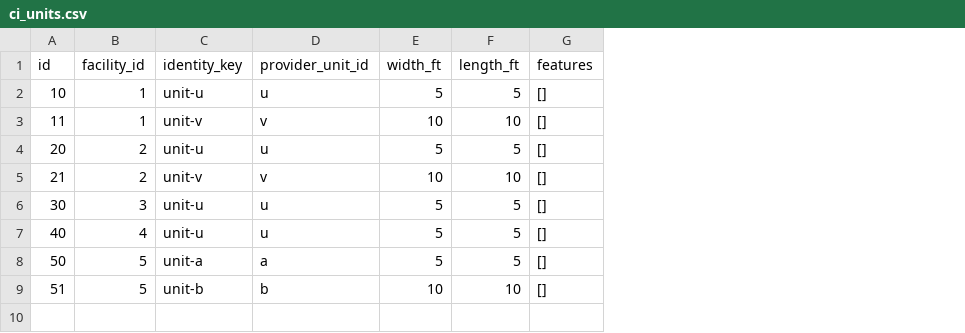
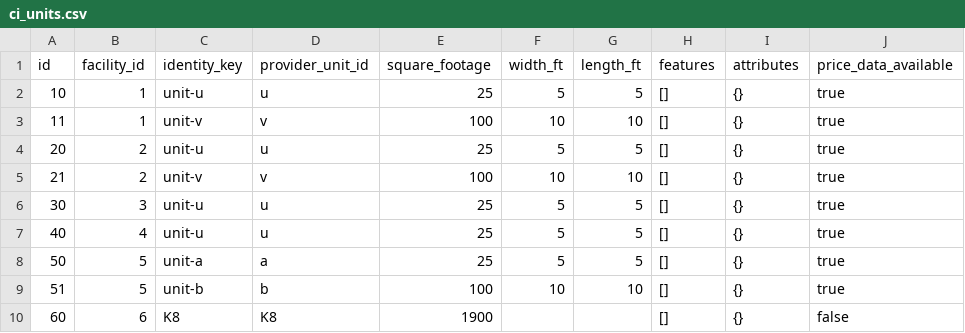
Before and after one commit to OmeidN/storage-market-data, a CSV file: storage-market-data/warehouse/seeds/ci_units.csv, drawn as a sheet; the diff names each change by its address in the sheet, - before the commit and + after, or states it on an @@ line.

```diff
--- a/storage-market-data/warehouse/seeds/ci_units.csv
+++ b/storage-market-data/warehouse/seeds/ci_units.csv
+column E (square_footage), rows 2-9: 25 | 100 | 25 | 100 | 25 | 25 | 25 | 100
+column I (attributes), rows 2-9: all {}
+column J (price_data_available), rows 2-9: all true
+row 10: 60 | 6 | K8 | K8 | 1900 |  |  | [] | {} | false
```
Also changed, not shown: storage-market-data/warehouse/seeds/ci_facilities.csv, storage-market-data/warehouse/seeds/ci_facility_market_map.csv, 37 other files.
